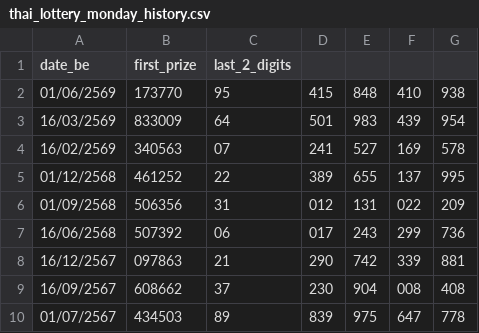
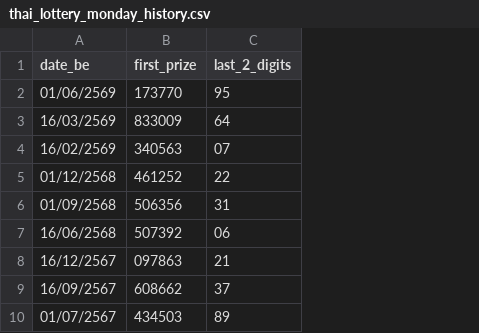
Before and after one commit to kumpiro-PH/thai---lotto-, a CSV file: thai_lottery_monday_history.csv, drawn as a sheet; only a part is shown; the diff names each change by its address in the sheet, - before the commit and + after, or states it on an @@ line.

Commit message:
Simplify thai_lottery_monday_history.csv structure
Removed extra columns from the Thai lottery history CSV file, keeping only the date, first prize, and last two digits.

```diff
--- a/thai_lottery_monday_history.csv
+++ b/thai_lottery_monday_history.csv
-column D, rows 2-10: 415 | 501 | 241 | 389 | 012 | 017 | 290 | 230 | 839
-column E, rows 2-10: 848 | 983 | 527 | 655 | 131 | 243 | 742 | 904 | 975
-column F, rows 2-10: 410 | 439 | 169 | 137 | 022 | 299 | 339 | 008 | 647
-column G, rows 2-10: 938 | 954 | 578 | 995 | 209 | 736 | 881 | 408 | 778
```
